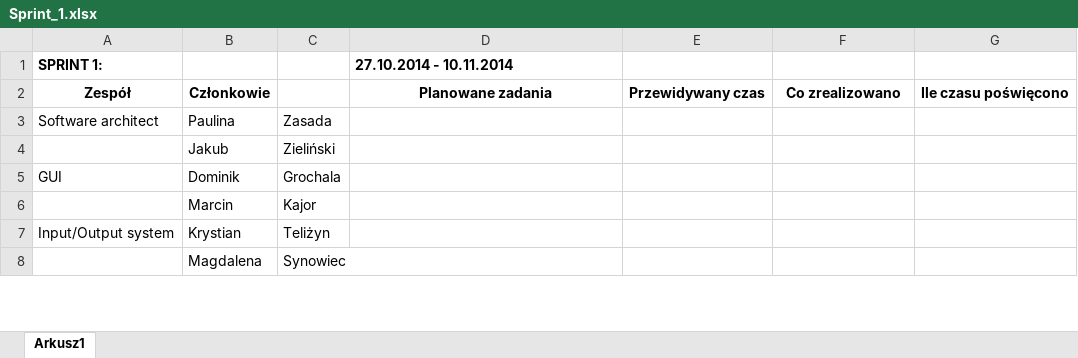
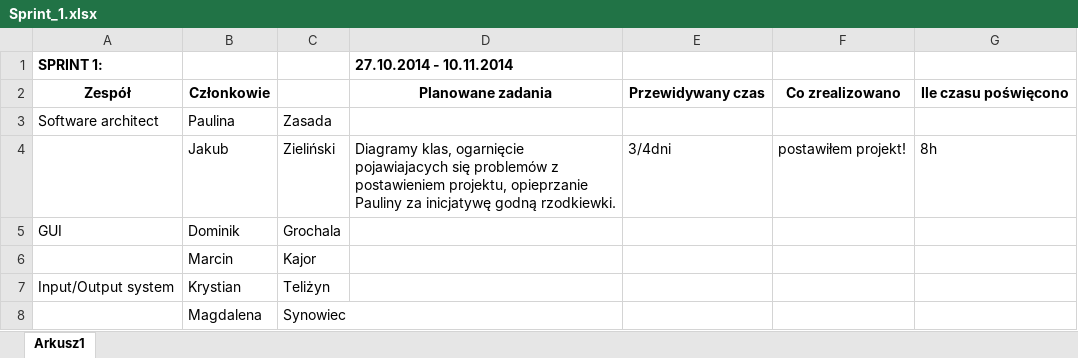
Before and after one commit to BiomedEKG/ecg_holter, an Excel workbook: Sprint_1.xlsx, sheet Arkusz1, drawn as a sheet; only a part is shown; values as stored, in another font and other column widths than the file's, no borders; the diff names each change by its address in the sheet, - before the commit and + after, or states it on an @@ line.

Commit message:
Dopisałem się do sprinta. K Ziel

```diff
--- a/Sprint_1.xlsx (sheet Arkusz1)
+++ b/Sprint_1.xlsx (sheet Arkusz1)
-D4 (27.10.2014 - 10.11.2014): (empty)
+D4 (27.10.2014 - 10.11.2014): Diagramy klas, ogarnięcie pojawiajacych się problemów z postawieniem projektu, opieprzanie Pauliny za inicjatywę godną rzodkiewki.
-E4: (empty)
+E4: 3/4dni
-F4: (empty)
+F4: postawiłem projekt!
-G4: (empty)
+G4: 8h
```
